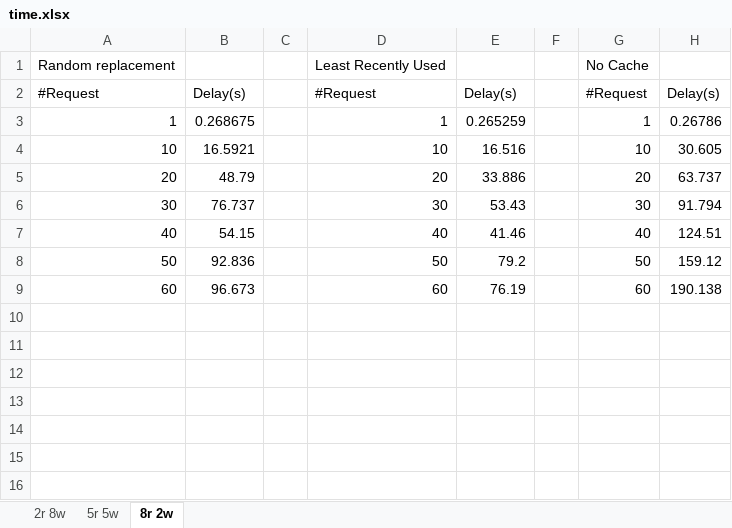
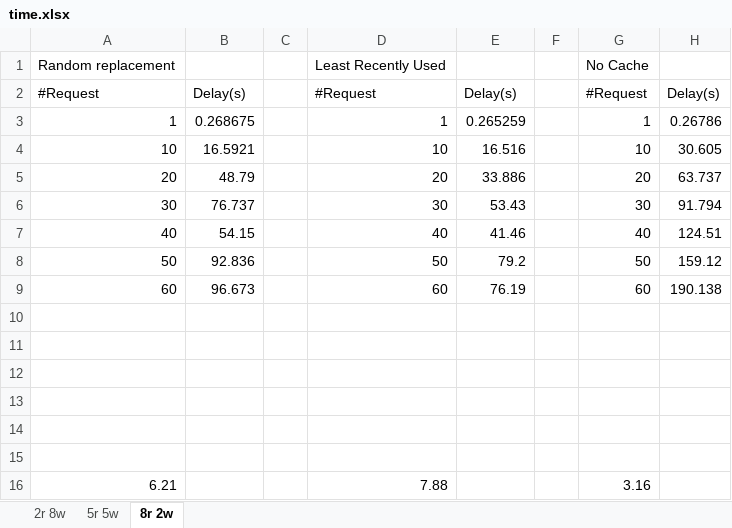
Before and after one commit to KayCarroll/ece1779-group3, an Excel workbook: performance_test/time.xlsx, sheet 8r 2w, drawn as a sheet; values as stored, in another font and other column widths than the file's, no borders; charts and pictures not drawn; the diff names each change by its address in the sheet, - before the commit and + after, or states it on an @@ line.

```diff
--- a/performance_test/time.xlsx (sheet 8r 2w)
+++ b/performance_test/time.xlsx (sheet 8r 2w)
+row 10: (empty)
+row 11: (empty)
+row 12: (empty)
+row 13: (empty)
+row 14: (empty)
+row 15: (empty)
+row 16: 6.21 |  |  | 7.88 |  |  | 3.16
```
Also changed, not shown: sheet 5r 5w, sheet 2r 8w, charts or pictures.
